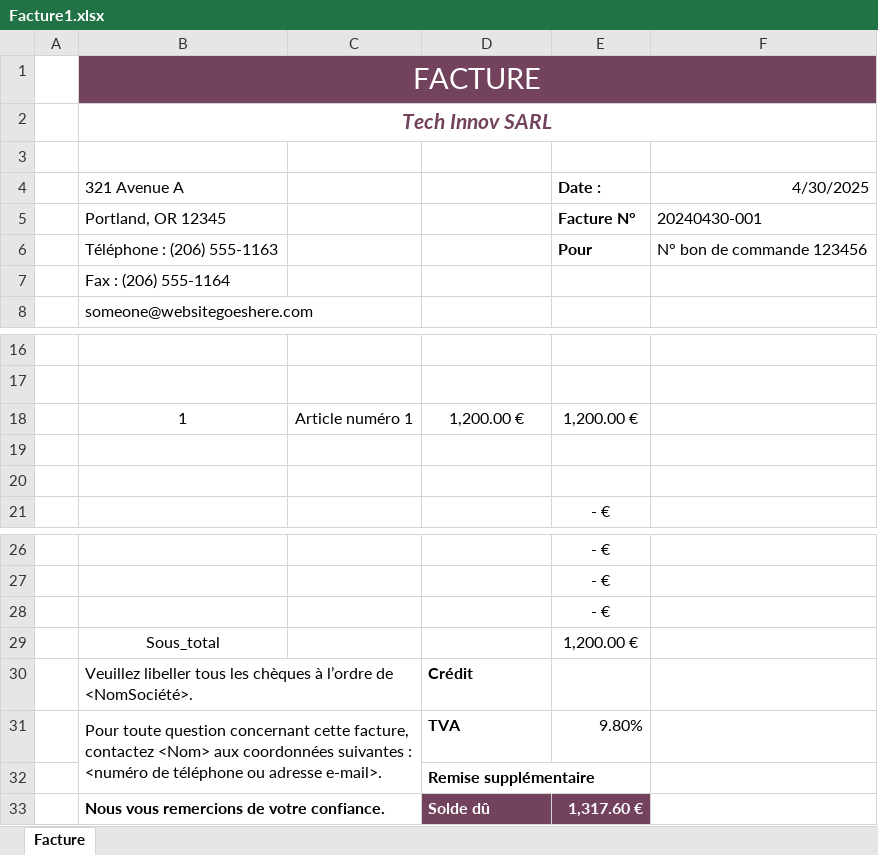
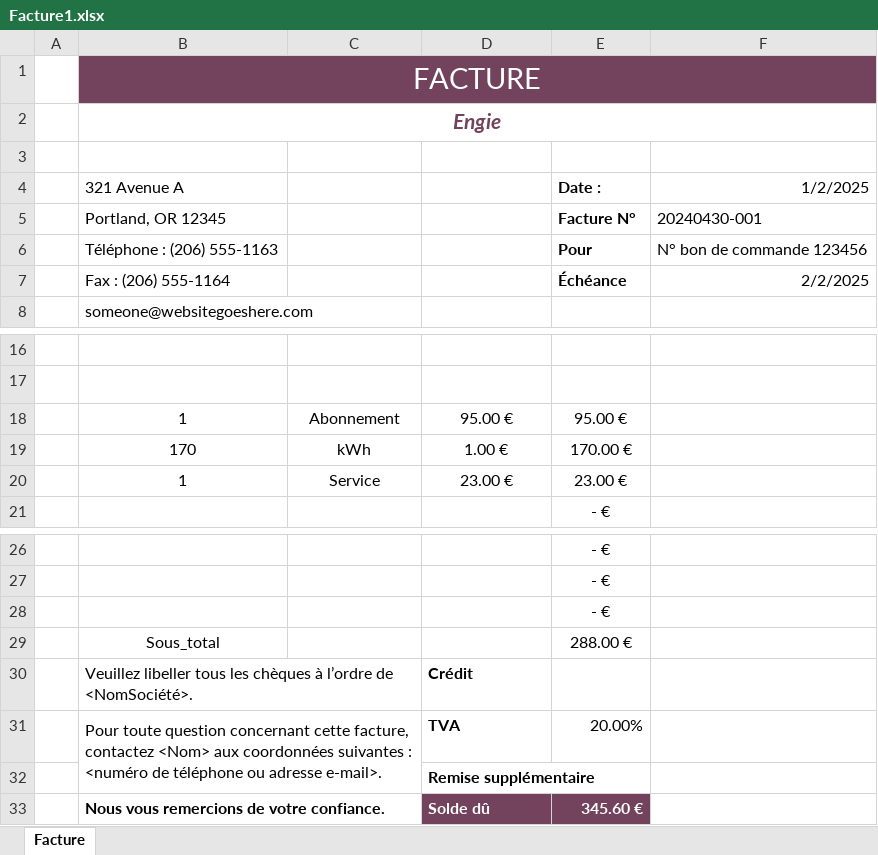
Before and after one commit to LouisMonin/Gestionnaire-Factures, an Excel workbook: gestion_factures/uploads/Facture1.xlsx, sheet Facture, drawn as a sheet; only a part is shown, gaps mark what is left out; values as stored, in another font and other column widths than the file's, no borders; conditional formats and table styles not drawn; removed rows and columns are numbered as before the commit, all else as after; the diff names each change by its address in the sheet, - before the commit and + after, or states it on an @@ line.

```diff
--- a/gestion_factures/uploads/Facture1.xlsx (sheet Facture)
+++ b/gestion_factures/uploads/Facture1.xlsx (sheet Facture)
-B2 (321 Avenue A): Tech Innov SARL
+B2 (321 Avenue A): Engie
-F4: 4/30/2025
+F4: 1/2/2025
-row 7:  | Fax : (206) 555-1164
+row 7:  | Fax : (206) 555-1164 |  |  | Échéance | 2/2/2025
-row 18:  | 1 | Article numéro 1 | 1,200.00 € | 1,200.00 €
-row 18: (empty)
+row 18:  | 1 | Abonnement | 95.00 € | 95.00 €
-row 19: (empty)
+row 19:  | 170 | kWh | 1.00 € | 170.00 €
+row 20:  | 1 | Service | 23.00 € | 23.00 €
-E29 (Date :): 1,200.00 €
+E29 (Date :): 288.00 €
-E31 (Date :): 9.80%
+E31 (Date :): 20.00%
-E33 (Date :): 1,317.60 €
+E33 (Date :): 345.60 €
```
Also changed, not shown: gestion_factures/uploads/Facture2.xlsx, gestion_factures/uploads/Facture3.xlsx, 12 other files.
